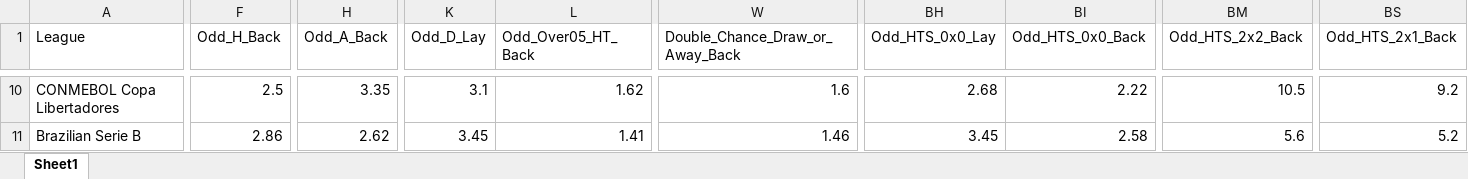
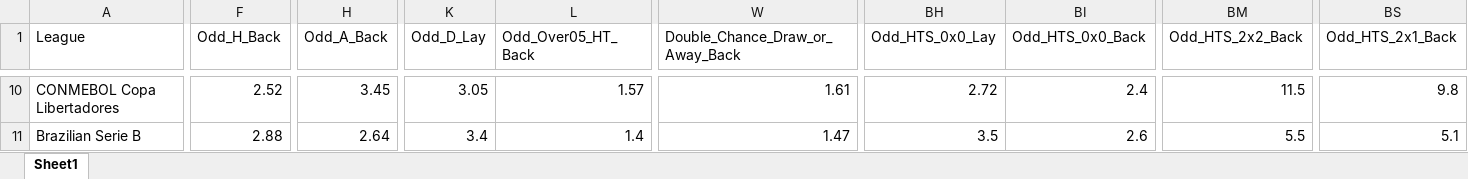
Before and after one commit to mtprado88/jogos_betfair, an Excel workbook: Jogos_do_Dia_Betfair_Back_Lay_2026-08-18.xlsx, sheet Sheet1, drawn as a sheet; only a part is shown, gaps mark what is left out; values as stored, in another font and other column widths than the file's, no borders; the diff covers the shown part only; the diff names each change by its address in the sheet, - before the commit and + after, or states it on an @@ line.

```diff
--- a/Jogos_do_Dia_Betfair_Back_Lay_2026-08-18.xlsx (sheet Sheet1)
+++ b/Jogos_do_Dia_Betfair_Back_Lay_2026-08-18.xlsx (sheet Sheet1)
-F10 (Odd_H_Back): 2.5
+F10 (Odd_H_Back): 2.52
-H10 (Odd_A_Back): 3.35
+H10 (Odd_A_Back): 3.45
-K10 (Odd_D_Lay): 3.1
+K10 (Odd_D_Lay): 3.05
-L10 (Odd_Over05_HT_Back): 1.62
+L10 (Odd_Over05_HT_Back): 1.57
-W10 (Double_Chance_Draw_or_Away_Back): 1.6
+W10 (Double_Chance_Draw_or_Away_Back): 1.61
-BH10 (Odd_HTS_0x0_Lay): 2.68
+BH10 (Odd_HTS_0x0_Lay): 2.72
-BI10 (Odd_HTS_0x0_Back): 2.22
+BI10 (Odd_HTS_0x0_Back): 2.4
-BM10 (Odd_HTS_2x2_Back): 10.5
+BM10 (Odd_HTS_2x2_Back): 11.5
-BS10 (Odd_HTS_2x1_Back): 9.2
+BS10 (Odd_HTS_2x1_Back): 9.8
-F11 (Odd_H_Back): 2.86
+F11 (Odd_H_Back): 2.88
-H11 (Odd_A_Back): 2.62
+H11 (Odd_A_Back): 2.64
-K11 (Odd_D_Lay): 3.45
+K11 (Odd_D_Lay): 3.4
-L11 (Odd_Over05_HT_Back): 1.41
+L11 (Odd_Over05_HT_Back): 1.4
-W11 (Double_Chance_Draw_or_Away_Back): 1.46
+W11 (Double_Chance_Draw_or_Away_Back): 1.47
-BH11 (Odd_HTS_0x0_Lay): 3.45
+BH11 (Odd_HTS_0x0_Lay): 3.5
-BI11 (Odd_HTS_0x0_Back): 2.58
+BI11 (Odd_HTS_0x0_Back): 2.6
-BM11 (Odd_HTS_2x2_Back): 5.6
+BM11 (Odd_HTS_2x2_Back): 5.5
-BS11 (Odd_HTS_2x1_Back): 5.2
+BS11 (Odd_HTS_2x1_Back): 5.1
```
Also changed, not shown: 1 added row, 1 removed row and 265 edited cells elsewhere in this sheet.
